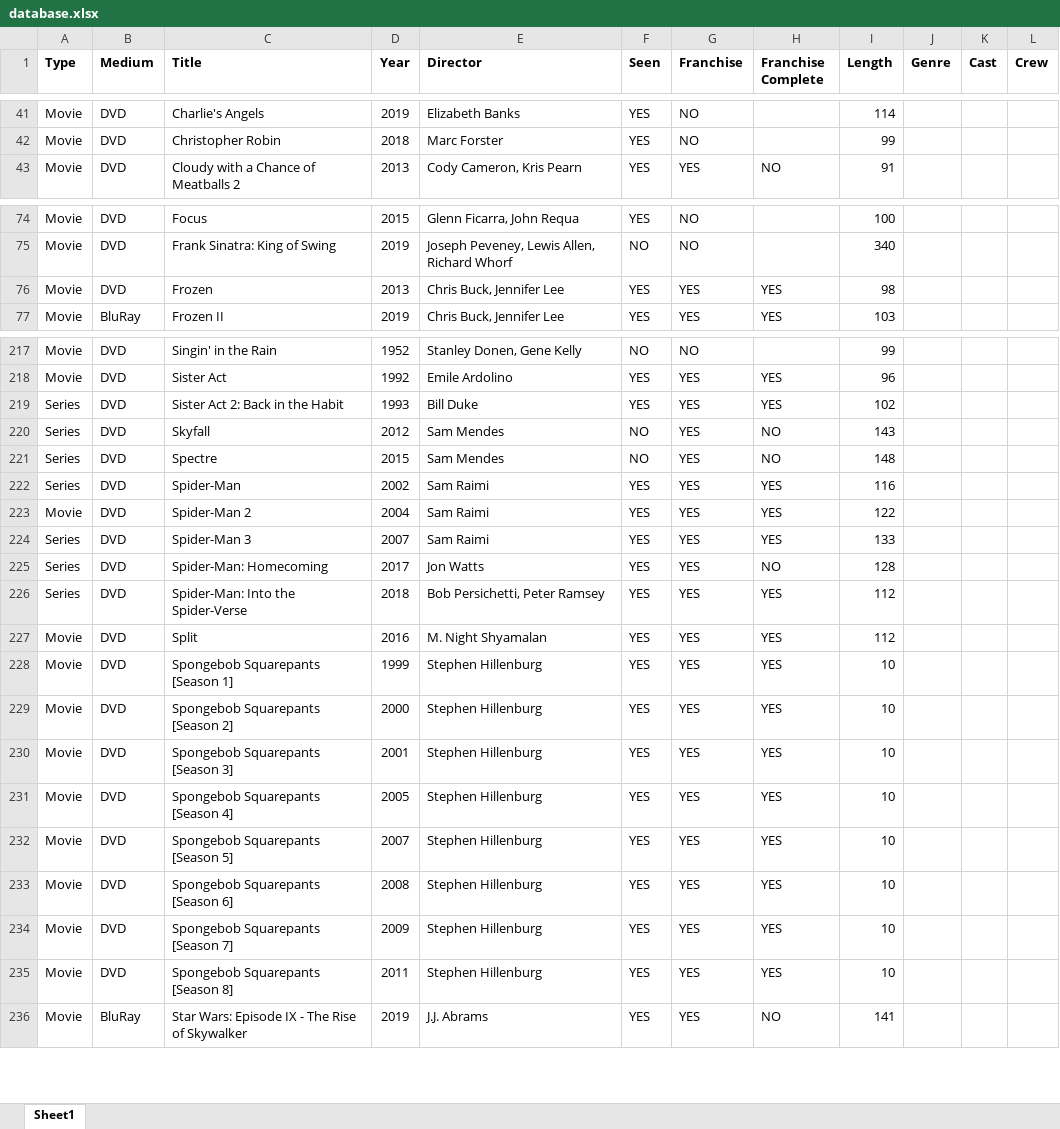
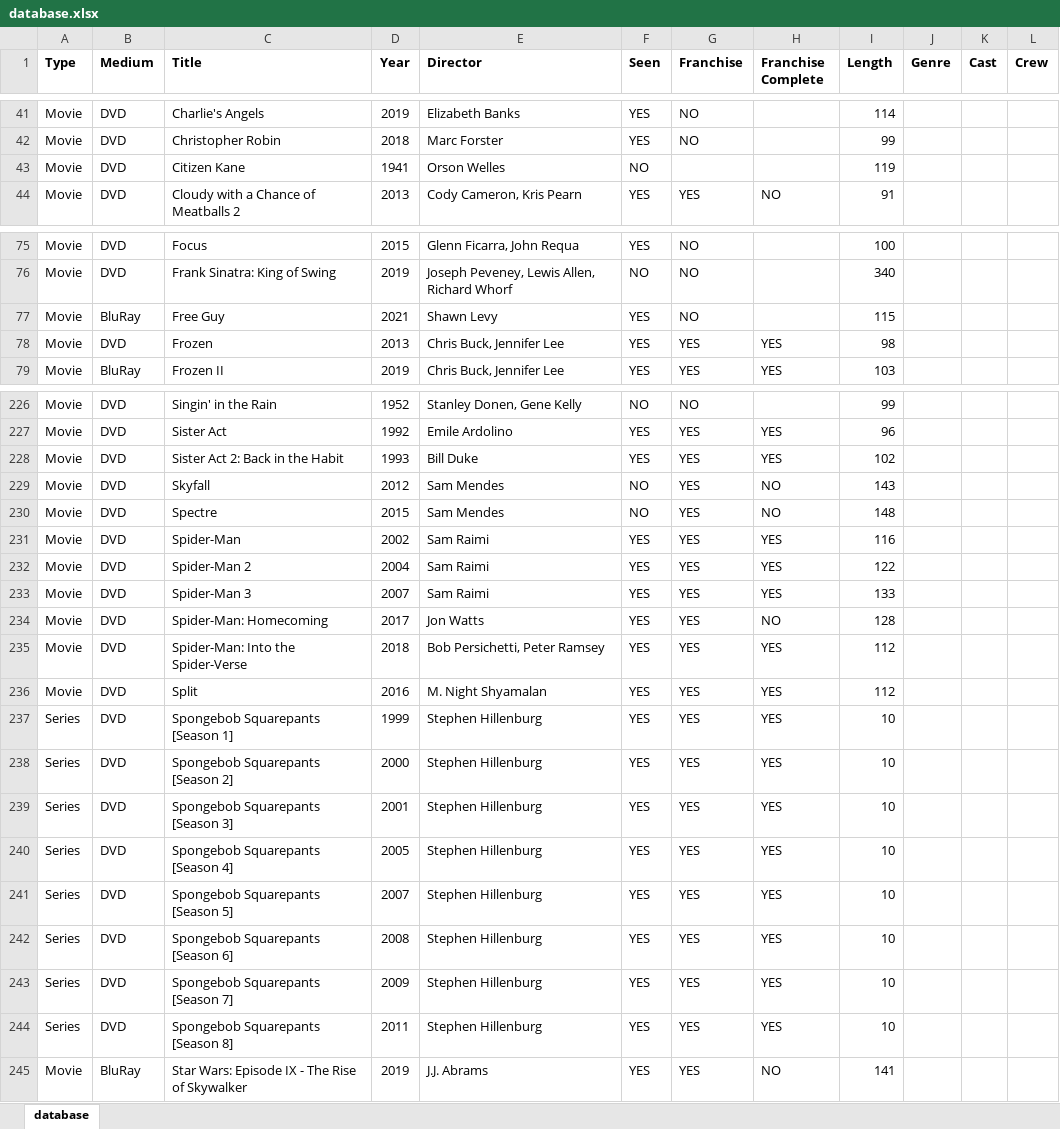
Before and after one commit to hanneysaurus/dabad, an Excel workbook: src/data/database.xlsx, sheet database, drawn as a sheet; only a part is shown, gaps mark what is left out; values as stored, in another font and other column widths than the file's, no borders; addresses are those after the commit; the diff covers the shown part only; the diff names each change by its address in the sheet, - before the commit and + after, or states it on an @@ line.

Commit message:
update with oceans, iron lady, citizen kane + jodie comer premium content

```diff
--- a/src/data/database.xlsx (sheet database)
+++ b/src/data/database.xlsx (sheet database)
-sheet tab: Sheet1
+sheet tab: database
+row 43: Movie | DVD | Citizen Kane | 1941 | Orson Welles | NO |  |  | 119
+row 77: Movie | BluRay | Free Guy | 2021 | Shawn Levy | YES | NO |  | 115
-A228:A231 (Type): Series
+A228:A231 (Type): Movie
-A233:A235 (Type): Series
+A233:A235 (Type): Movie
-A237:A244 (Type): Movie
+A237:A244 (Type): Series
```
Also changed, not shown: 8 added rows and 52 edited cells elsewhere in this sheet, 13 other files.
